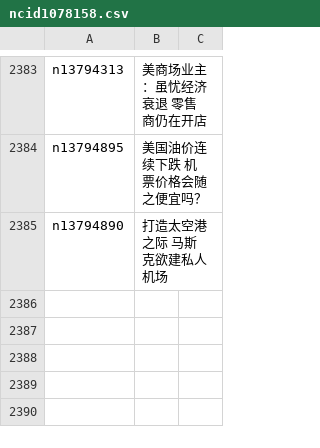
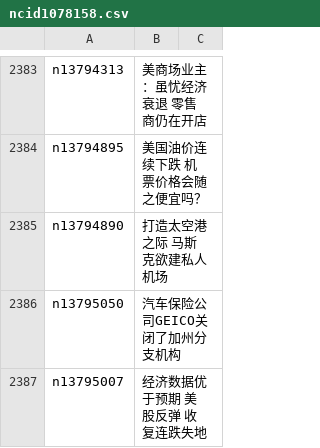
Before and after one commit to easy2view/epoch-news, a CSV file: indexes/ncid1078158.csv, drawn as a sheet; only a part is shown, gaps mark what is left out.

```diff
--- a/indexes/ncid1078158.csv
+++ b/indexes/ncid1078158.csv
@@ -2385 +2385,3 @@ n13794895,美国油价连续下跌 机票价格会随之便宜吗？
 n13794890,打造太空港之际 马斯克欲建私人机场
+n13795050,汽车保险公司GEICO关闭了加州分支机构
+n13795007,经济数据优于预期 美股反弹 收复连跌失地
```
Also changed, not shown: indexes/ncid1078159.csv, indexes/ncid1078160.csv, 57 other files.
